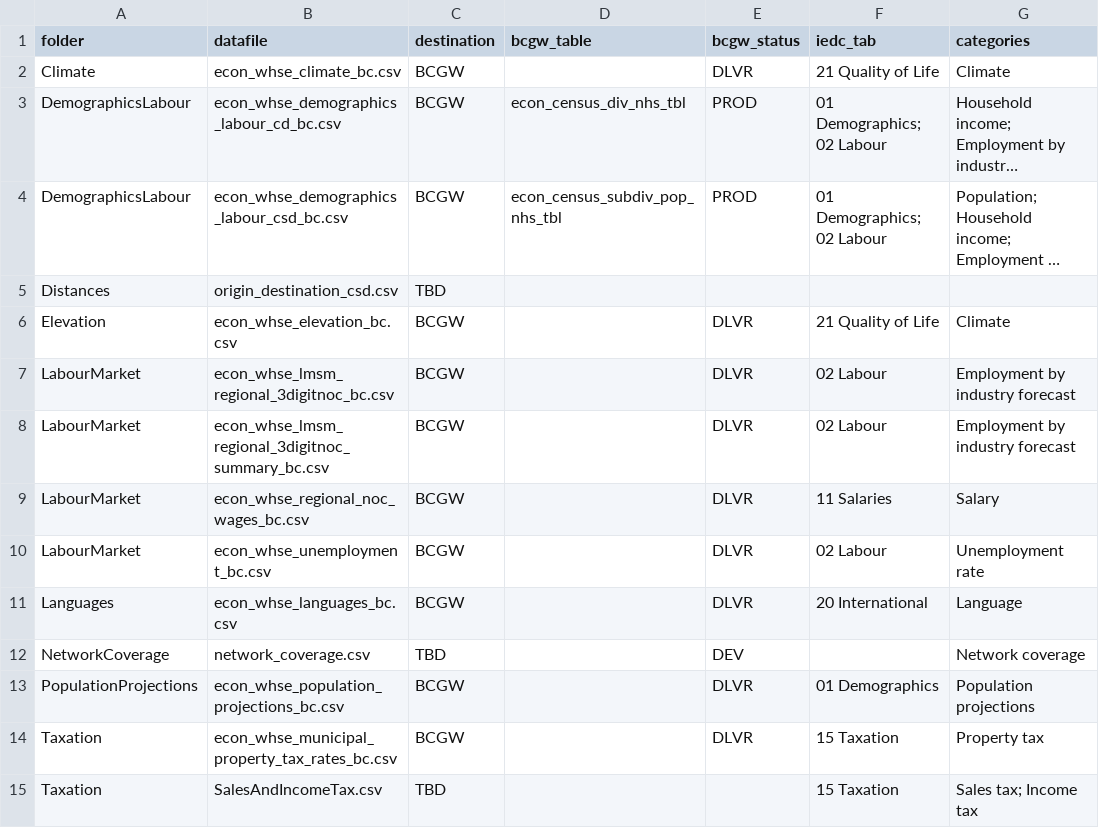
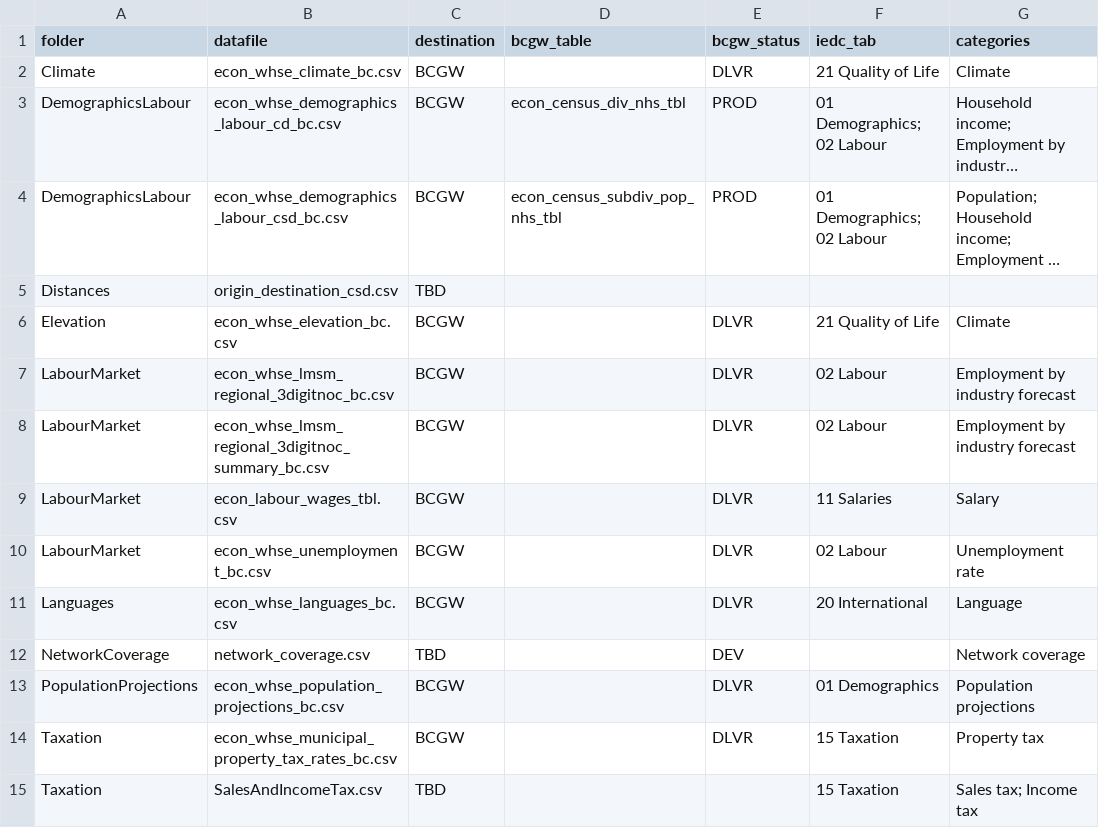
Before and after one commit to smnorris/mit_onetool_data, a CSV file: dissdata/data/data_categories_destinations.csv, drawn as a sheet; only a part is shown; long unchanged cells end in ….

Commit message:
modified wages table name in destinations list

```diff
--- a/dissdata/data/data_categories_destinations.csv
+++ b/dissdata/data/data_categories_destinations.csv
@@ -8,3 +8,3 @@ LabourMarket,econ_whse_lmsm_regional_3digitnoc_bc.csv,BCGW,,DLVR,02 Labour,Emplo
 LabourMarket,econ_whse_lmsm_regional_3digitnoc_summary_bc.csv,BCGW,,DLVR,02 Labour,Employment by industry forecast
-LabourMarket,econ_whse_regional_noc_wages_bc.csv,BCGW,,DLVR,11 Salaries,Salary
+LabourMarket,econ_labour_wages_tbl.csv,BCGW,,DLVR,11 Salaries,Salary
 LabourMarket,econ_whse_unemployment_bc.csv,BCGW,,DLVR,02 Labour,Unemployment rate
```
